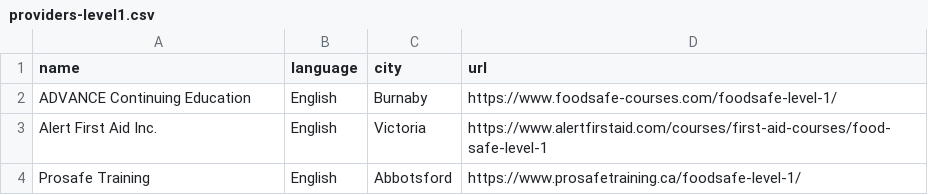
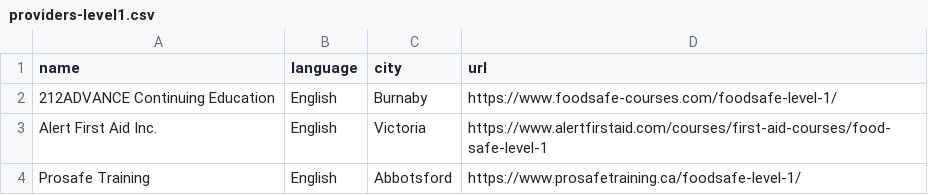
Before and after one commit to OpenSchoolBC/foodsafe-data, a CSV file: providers-level1.csv, drawn as a sheet.

Commit message:
Update providers-level1.csv

```diff
--- a/providers-level1.csv
+++ b/providers-level1.csv
@@ -1,3 +1,3 @@
 name,language,city,url
-ADVANCE Continuing Education,English,Burnaby,https://www.foodsafe-courses.com/foodsafe-level-1/
+212ADVANCE Continuing Education,English,Burnaby,https://www.foodsafe-courses.com/foodsafe-level-1/
 Alert First Aid Inc.,English,Victoria,https://www.alertfirstaid.com/courses/first-aid-courses/food-safe-level-1
```
